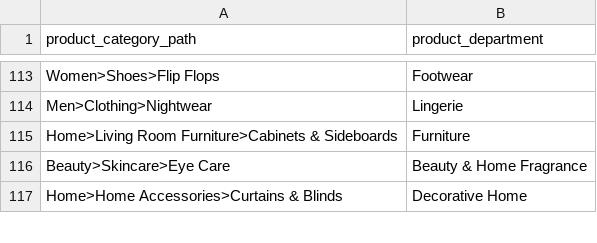
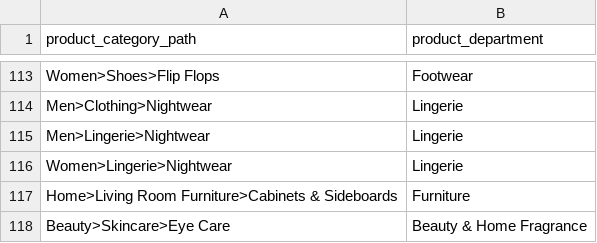
Before and after one commit to nixent/brandalley-dbt, a CSV file: dbt/brandalley-dbt/seeds/product_category_department.csv, drawn as a sheet; only a part is shown, gaps mark what is left out; the shorter side is filled out with more unchanged rows.

Commit message:
lingerie dept mappings

```diff
--- a/dbt/brandalley-dbt/seeds/product_category_department.csv
+++ b/dbt/brandalley-dbt/seeds/product_category_department.csv
@@ -114,2 +114,4 @@ Women>Shoes>Flip Flops,Footwear
 Men>Clothing>Nightwear,Lingerie
+Men>Lingerie>Nightwear,Lingerie
+Women>Lingerie>Nightwear,Lingerie
 Home>Living Room Furniture>Cabinets & Sideboards,Furniture
```
